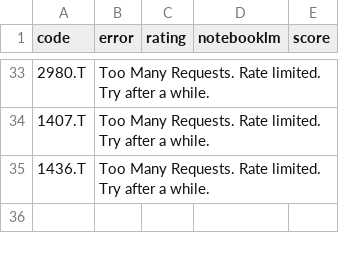
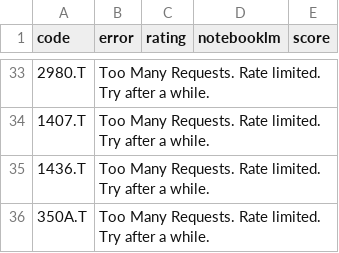
Before and after one commit to kaminoitte55sai-cmd/turtle-tool, a CSV file: fundamental_list.csv, drawn as a sheet; only a part is shown, gaps mark what is left out.

Commit message:
Update watchlist

```diff
--- a/fundamental_list.csv
+++ b/fundamental_list.csv
@@ -35 +35,2 @@
 1436.T,Too Many Requests. Rate limited. Try after a while.,,,
+350A.T,Too Many Requests. Rate limited. Try after a while.,,,
```
